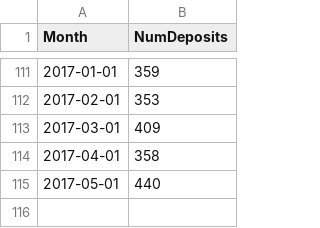
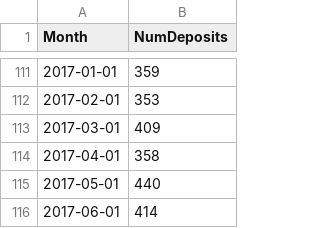
Before and after one commit to datadryad/dryad-data, a CSV file: dataPackages/dataPackagesInDryad.csv, drawn as a sheet; only a part is shown, gaps mark what is left out; the diff names each change by its address in the sheet, - before the commit and + after, or states it on an @@ line.

Commit message:
Add new packages count for 2017-06
Update to add count of new packages for June 2017.

```diff
--- a/dataPackages/dataPackagesInDryad.csv
+++ b/dataPackages/dataPackagesInDryad.csv
+row 116: 2017-06-01 | 414
```
